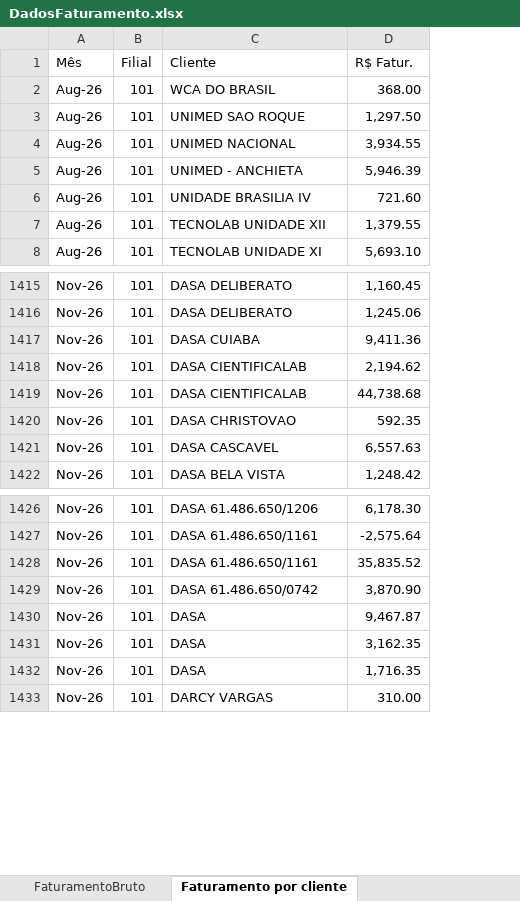
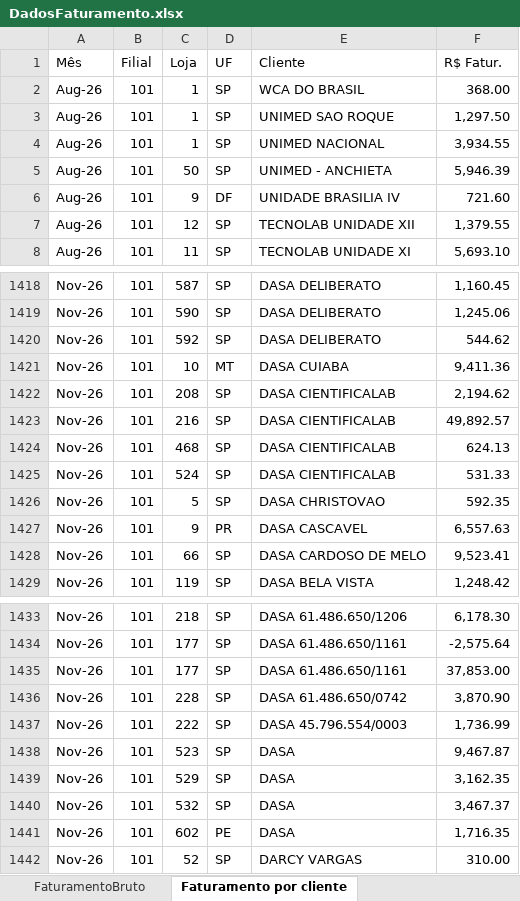
Before and after one commit to Retr00-Br/AcompanhamentoProducao, an Excel workbook: data/DadosFaturamento.xlsx, sheet Faturamento por cliente, drawn as a sheet; only a part is shown, gaps mark what is left out; values as stored, in another font and other column widths than the file's, no cell formats; addresses are those after the commit; the diff covers the shown part only; the diff names each change by its address in the sheet, - before the commit and + after, or states it on an @@ line.

Commit message:
Atualização nos campos de seleções, adicão de um gráfico para mostrar clientes por loja, diferenciando do faturamento total

```diff
--- a/data/DadosFaturamento.xlsx (sheet Faturamento por cliente)
+++ b/data/DadosFaturamento.xlsx (sheet Faturamento por cliente)
+column C (Loja), rows 2-8: 1 | 1 | 1 | 50 | 9 | 12 | 11; rows 1418-1419: 587 | 590; rows 1421-1423: 10 | 208 | 216; rows 1426-1427: 5 | 9; row 1429: 119; rows 1433-1436: 218 | 177 | 177 | 228; rows 1438-1439: 523 | 529; rows 1441-1442: 602 | 52
+column D (UF), rows 2-8: SP | SP | SP | SP | DF | SP | SP; rows 1418-1419: SP | SP; rows 1421-1423: MT | SP | SP; rows 1426-1427: SP | PR; row 1429: SP; rows 1433-1436: all SP; rows 1438-1439: SP | SP; rows 1441-1442: PE | SP
+row 1420: Nov-26 | 101 | 592 | SP | DASA DELIBERATO | 544.62
-F1423 (R$ Fatur.): 44,738.68
+F1423 (R$ Fatur.): 49,892.57
+row 1424: Nov-26 | 101 | 468 | SP | DASA CIENTIFICALAB | 624.13
+row 1425: Nov-26 | 101 | 524 | SP | DASA CIENTIFICALAB | 531.33
+row 1428: Nov-26 | 101 | 66 | SP | DASA CARDOSO DE MELO | 9,523.41
-F1435 (R$ Fatur.): 35,835.52
+F1435 (R$ Fatur.): 37,853.00
+row 1437: Nov-26 | 101 | 222 | SP | DASA 45.796.554/0003 | 1,736.99
+row 1440: Nov-26 | 101 | 532 | SP | DASA | 3,467.37
```
Also changed, not shown: 4 added rows and 23 edited cells elsewhere in this sheet, cell formats, data/DadosProducao.xlsx, 6 other files.
